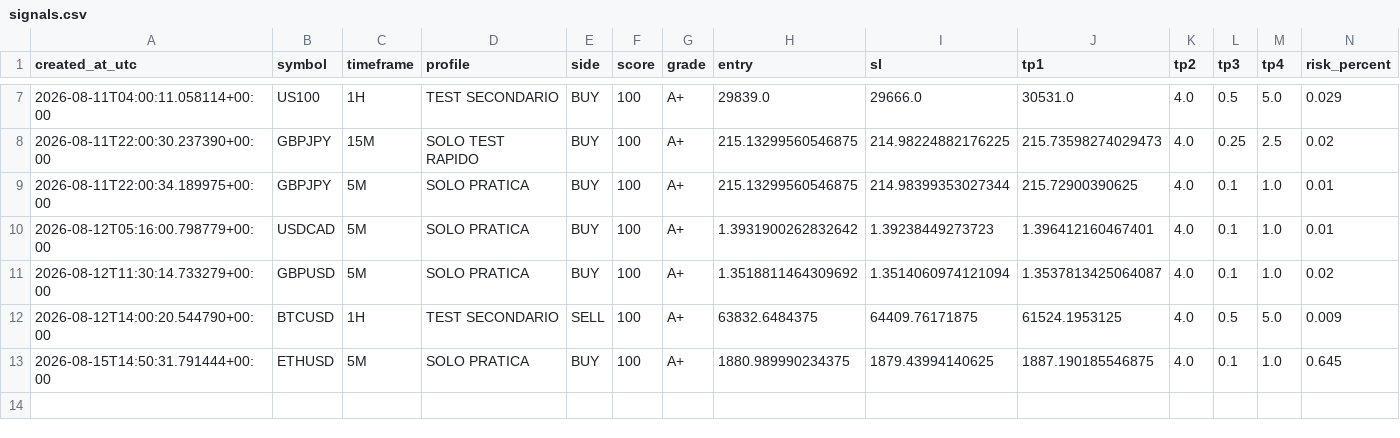
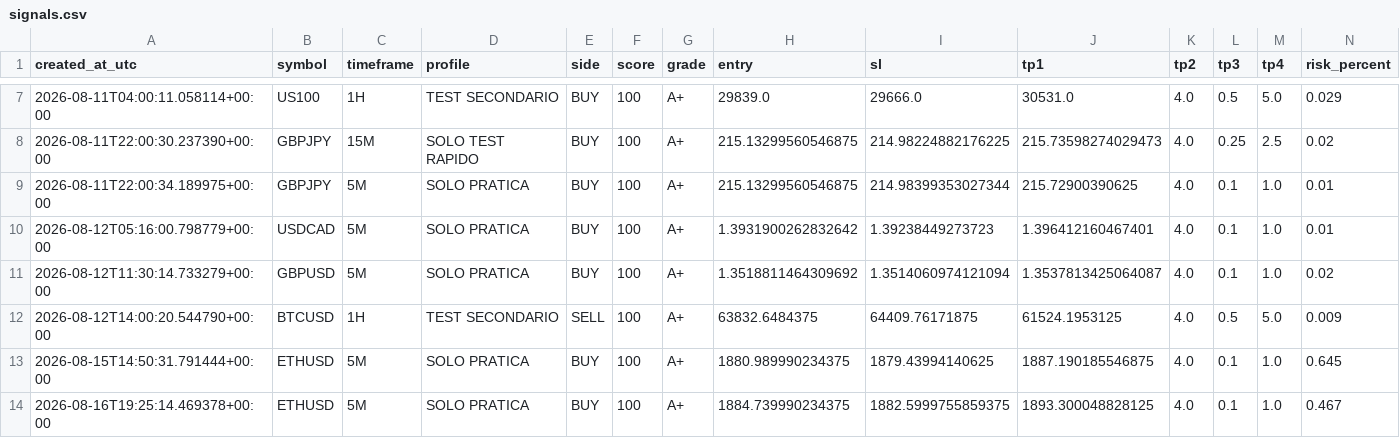
Before and after one commit to margiottaf-ops/trend-sniper-cloud, a CSV file: signals.csv, drawn as a sheet; only a part is shown, gaps mark what is left out; rows hold the shown columns only; the diff names each change by its address in the sheet, - before the commit and + after, or states it on an @@ line.

Commit message:
Update scanner state, signals and last scan

```diff
--- a/signals.csv
+++ b/signals.csv
+row 14: 2026-08-16T19:25:14.469378+00:00 | ETHUSD | 5M | SOLO PRATICA | BUY | 100 | A+ | 1884.739990234375 | 1882.5999755859375 | 1893.300048828125 | 4.0 | 0.1 | 1.0 | 0.467
```
Also changed, not shown: 2 other files.
